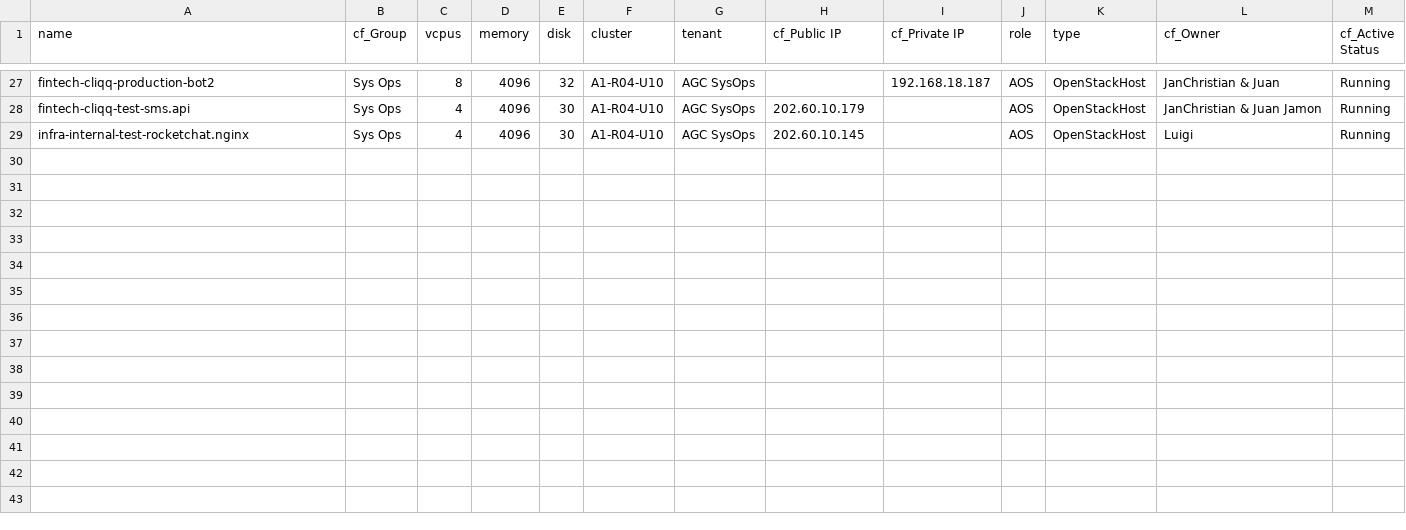
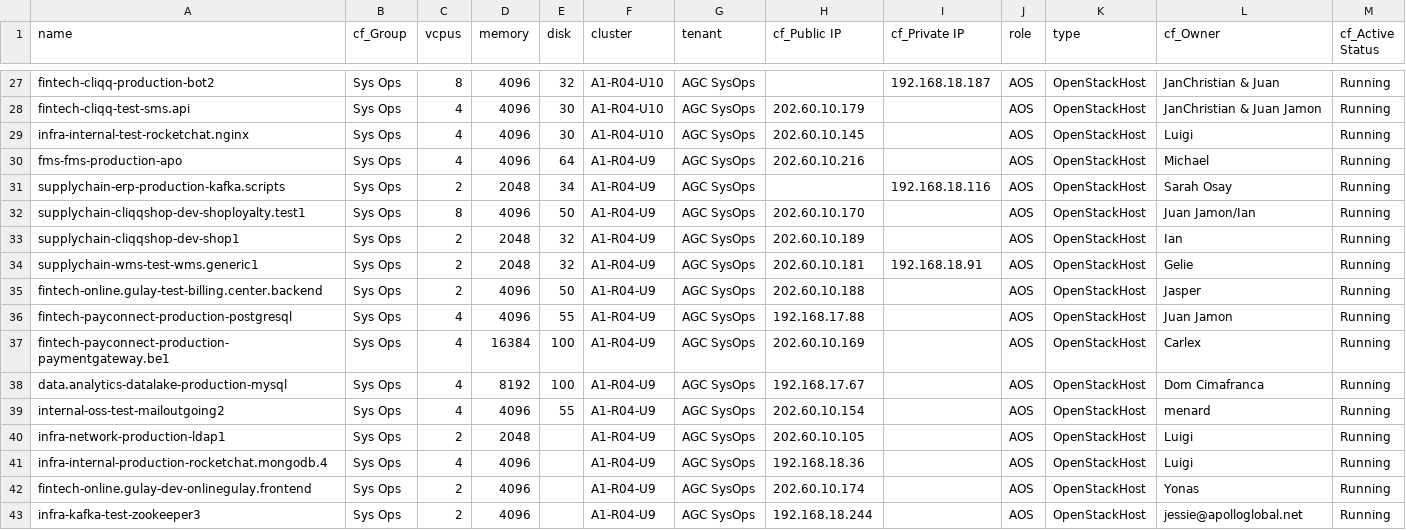
Before and after one commit to vincent19974/apollo-netbox-ansible, a CSV file: net_data/vm_compute1.csv, drawn as a sheet; only a part is shown, gaps mark what is left out; the diff names each change by its address in the sheet, - before the commit and + after, or states it on an @@ line.

Commit message:
Update vm_compute1.csv

```diff
--- a/net_data/vm_compute1.csv
+++ b/net_data/vm_compute1.csv
+row 30: fms-fms-production-apo | Sys Ops | 4 | 4096 | 64 | A1-R04-U9 | AGC SysOps | 202.60.10.216 |  | AOS | OpenStackHost | Michael | Running
+row 31: supplychain-erp-production-kafka.scripts | Sys Ops | 2 | 2048 | 34 | A1-R04-U9 | AGC SysOps |  | 192.168.18.116 | AOS | OpenStackHost | Sarah Osay | Running
+row 32: supplychain-cliqqshop-dev-shoployalty.test1 | Sys Ops | 8 | 4096 | 50 | A1-R04-U9 | AGC SysOps | 202.60.10.170 |  | AOS | OpenStackHost | Juan Jamon/Ian | Running
+row 33: supplychain-cliqqshop-dev-shop1 | Sys Ops | 2 | 2048 | 32 | A1-R04-U9 | AGC SysOps | 202.60.10.189 |  | AOS | OpenStackHost | Ian | Running
+row 34: supplychain-wms-test-wms.generic1 | Sys Ops | 2 | 2048 | 32 | A1-R04-U9 | AGC SysOps | 202.60.10.181 | 192.168.18.91 | AOS | OpenStackHost | Gelie | Running
+row 35: fintech-online.gulay-test-billing.center.backend | Sys Ops | 2 | 4096 | 50 | A1-R04-U9 | AGC SysOps | 202.60.10.188 |  | AOS | OpenStackHost | Jasper | Running
+row 36: fintech-payconnect-production-postgresql | Sys Ops | 4 | 4096 | 55 | A1-R04-U9 | AGC SysOps | 192.168.17.88 |  | AOS | OpenStackHost | Juan Jamon | Running
+row 37: fintech-payconnect-production-paymentgateway.be1 | Sys Ops | 4 | 16384 | 100 | A1-R04-U9 | AGC SysOps | 202.60.10.169 |  | AOS | OpenStackHost | Carlex | Running
+row 38: data.analytics-datalake-production-mysql | Sys Ops | 4 | 8192 | 100 | A1-R04-U9 | AGC SysOps | 192.168.17.67 |  | AOS | OpenStackHost | Dom Cimafranca | Running
+row 39: internal-oss-test-mailoutgoing2 | Sys Ops | 4 | 4096 | 55 | A1-R04-U9 | AGC SysOps | 202.60.10.154 |  | AOS | OpenStackHost | menard | Running
+row 40: infra-network-production-ldap1 | Sys Ops | 2 | 2048 |  | A1-R04-U9 | AGC SysOps | 202.60.10.105 |  | AOS | OpenStackHost | Luigi | Running
+row 41: infra-internal-production-rocketchat.mongodb.4 | Sys Ops | 4 | 4096 |  | A1-R04-U9 | AGC SysOps | 192.168.18.36 |  | AOS | OpenStackHost | Luigi | Running
+row 42: fintech-online.gulay-dev-onlinegulay.frontend | Sys Ops | 2 | 4096 |  | A1-R04-U9 | AGC SysOps | 202.60.10.174 |  | AOS | OpenStackHost | Yonas | Running
+row 43: infra-kafka-test-zookeeper3 | Sys Ops | 2 | 4096 |  | A1-R04-U9 | AGC SysOps | 192.168.18.244 |  | AOS | OpenStackHost | jessie@apolloglobal.net | Running
```
